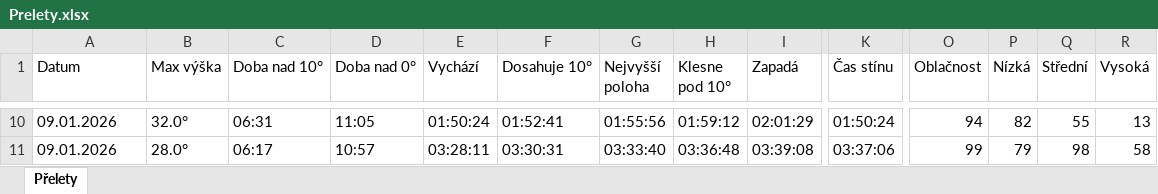
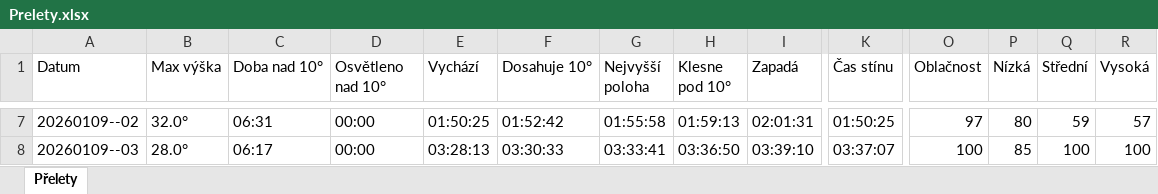
Before and after one commit to LASAR-DoSpace/LASARsat-Transit-Table, an Excel workbook: Prelety.xlsx, sheet Přelety, drawn as a sheet; only a part is shown, gaps mark what is left out; values as stored, in another font and other column widths than the file's, no cell formats; conditional formats not drawn; addresses are those after the commit; the diff covers the shown part only; the diff names each change by its address in the sheet, - before the commit and + after, or states it on an @@ line.

```diff
--- a/Prelety.xlsx (sheet Přelety)
+++ b/Prelety.xlsx (sheet Přelety)
-D1: Doba nad 0°
+D1: Osvětleno nad 10°
-A7 (Datum): 09.01.2026
+A7 (Datum): 20260109--02
-D7 (Osvětleno nad 10°): 11:05
+D7 (Osvětleno nad 10°): 00:00
-E7 (Vychází): 01:50:24
+E7 (Vychází): 01:50:25
-F7 (Dosahuje 10°): 01:52:41
+F7 (Dosahuje 10°): 01:52:42
-G7 (Nejvyšší poloha): 01:55:56
+G7 (Nejvyšší poloha): 01:55:58
-H7 (Klesne pod 10°): 01:59:12
+H7 (Klesne pod 10°): 01:59:13
-I7 (Zapadá): 02:01:29
+I7 (Zapadá): 02:01:31
-K7 (Čas stínu): 01:50:24
+K7 (Čas stínu): 01:50:25
-O7 (Oblačnost): 94
+O7 (Oblačnost): 97
-P7 (Nízká): 82
+P7 (Nízká): 80
-Q7 (Střední): 55
+Q7 (Střední): 59
-R7 (Vysoká): 13
+R7 (Vysoká): 57
-A8 (Datum): 09.01.2026
+A8 (Datum): 20260109--03
-D8 (Osvětleno nad 10°): 10:57
+D8 (Osvětleno nad 10°): 00:00
-E8 (Vychází): 03:28:11
+E8 (Vychází): 03:28:13
-F8 (Dosahuje 10°): 03:30:31
+F8 (Dosahuje 10°): 03:30:33
-G8 (Nejvyšší poloha): 03:33:40
+G8 (Nejvyšší poloha): 03:33:41
-H8 (Klesne pod 10°): 03:36:48
+H8 (Klesne pod 10°): 03:36:50
-I8 (Zapadá): 03:39:08
+I8 (Zapadá): 03:39:10
-K8 (Čas stínu): 03:37:06
+K8 (Čas stínu): 03:37:07
-O8 (Oblačnost): 99
+O8 (Oblačnost): 100
-P8 (Nízká): 79
+P8 (Nízká): 85
-Q8 (Střední): 98
+Q8 (Střední): 100
-R8 (Vysoká): 58
+R8 (Vysoká): 100
```
Also changed, not shown: 8 added rows, 7 removed rows and 205 edited cells elsewhere in this sheet, cell formats.
